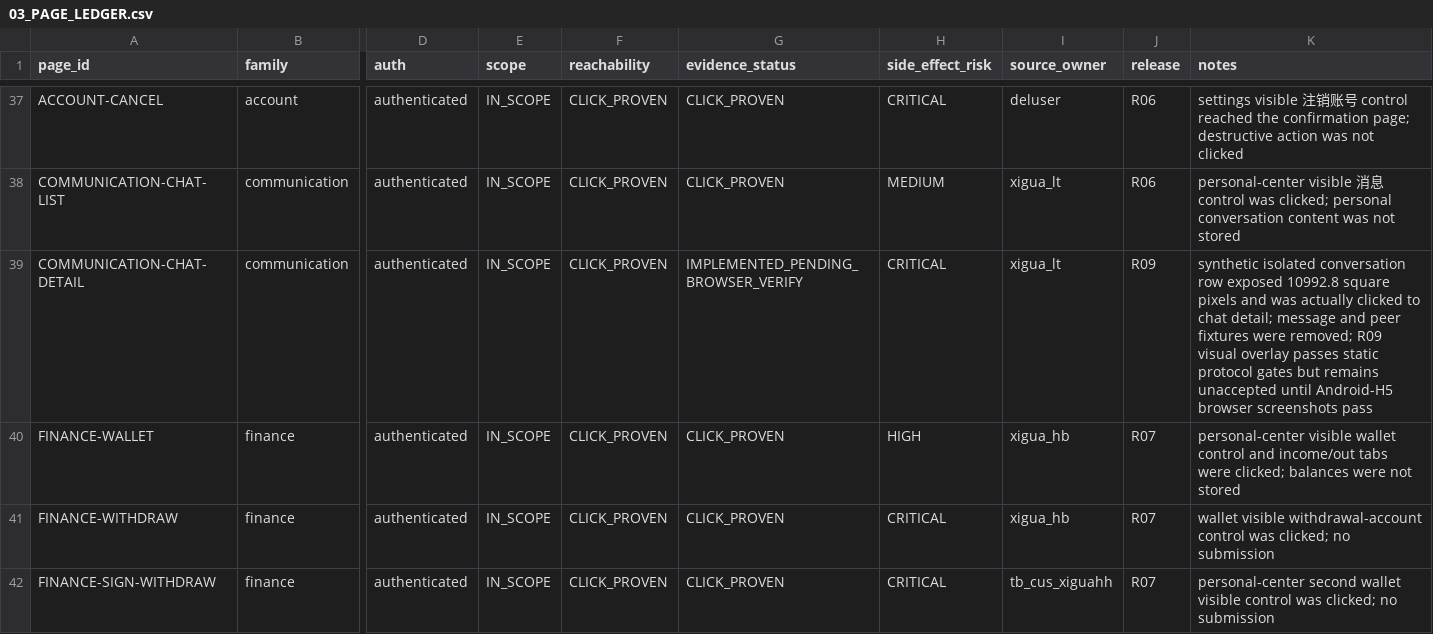
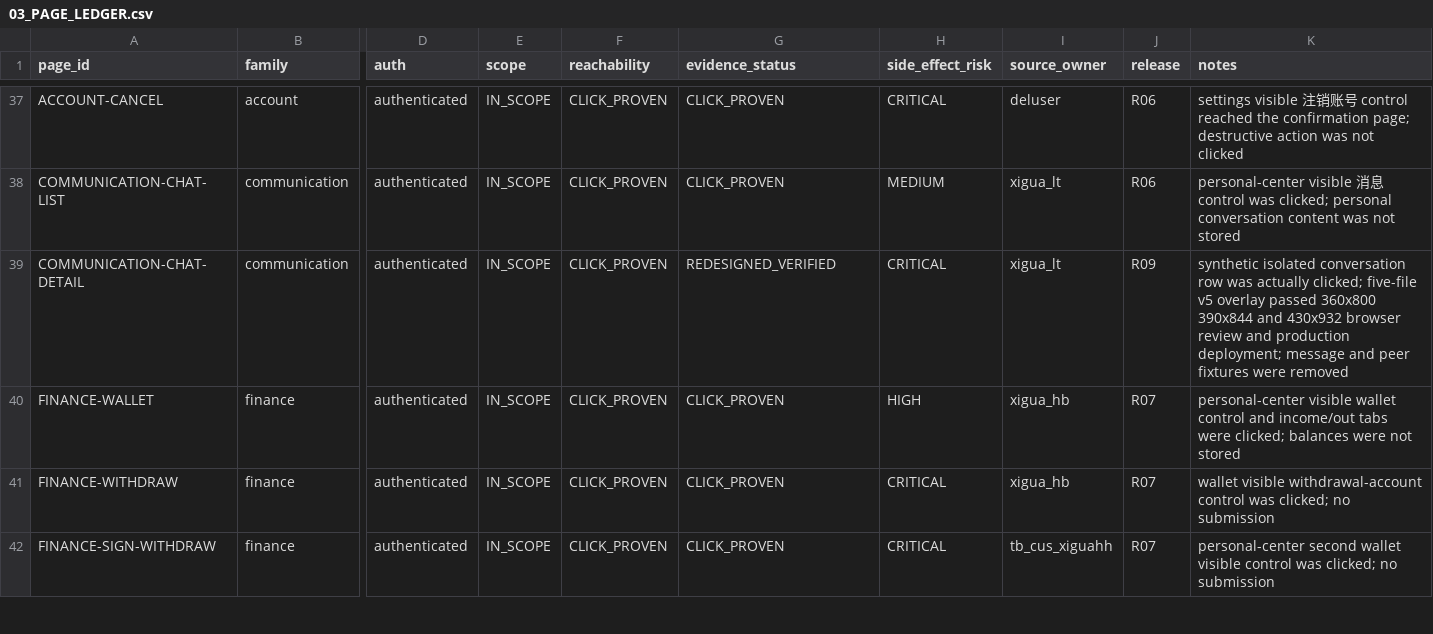
Before and after one commit to fei613293175/tgb, a CSV file: 03_PAGE_LEDGER.csv, drawn as a sheet; only a part is shown, gaps mark what is left out; the diff covers the shown part only; the diff names each change by its address in the sheet, - before the commit and + after, or states it on an @@ line.

```diff
--- a/03_PAGE_LEDGER.csv
+++ b/03_PAGE_LEDGER.csv
-G39 (evidence_status): IMPLEMENTED_PENDING_BROWSER_VERIFY
+G39 (evidence_status): REDESIGNED_VERIFIED
-K39 (notes): …conversation row exposed 10992.8 square pixels and was actually clicked to chat detail; message and peer fixtures were removed; R09 visual overlay passes static protocol gates but remains unaccepted until Android-H5 browser screenshots pass
+K39 (notes): …conversation row was actually clicked; five-file v5 overlay passed 360x800 390x844 and 430x932 browser review and production deployment; message and peer fixtures were removed
```
Also changed, not shown: 11 edited cells elsewhere in this file, 12_PAGE_SOURCE_MAP.csv, 17_RUNTIME_CLICK_GRAPH.csv, 33 other files.
